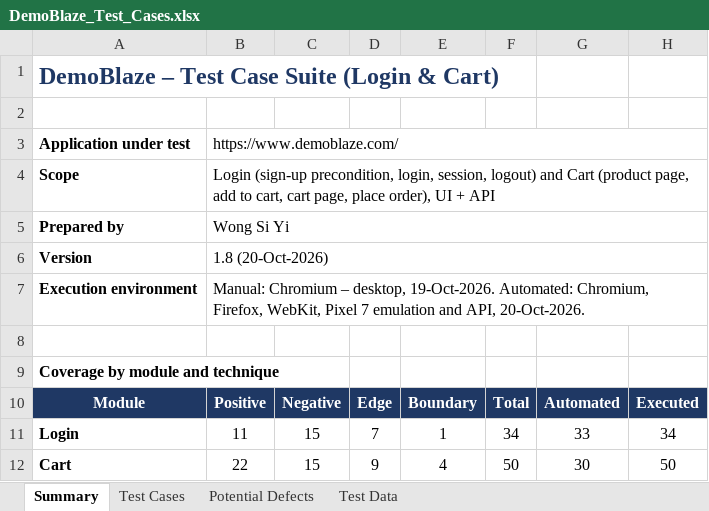
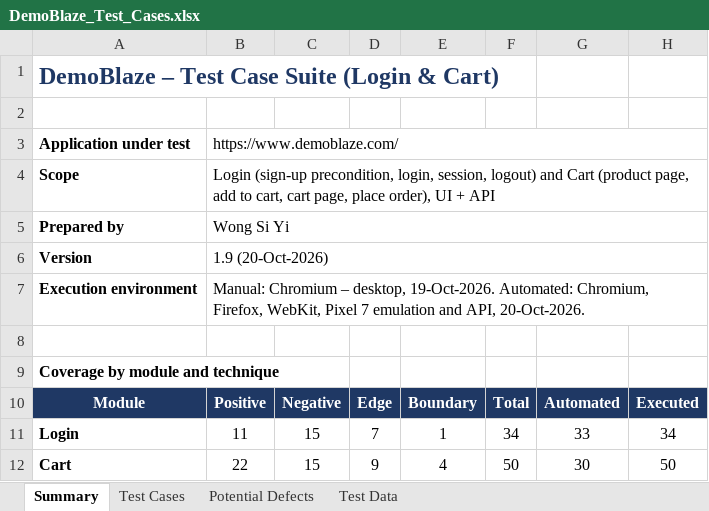
Before and after one commit to Wsyzzzz/demoblaze-playwright-e2e, an Excel workbook: docs/DemoBlaze_Test_Cases.xlsx, sheet Summary, drawn as a sheet; only a part is shown; values as stored, in another font and other column widths than the file's, no borders; the diff covers the shown part only; the diff names each change by its address in the sheet, - before the commit and + after, or states it on an @@ line.

```diff
--- a/docs/DemoBlaze_Test_Cases.xlsx (sheet Summary)
+++ b/docs/DemoBlaze_Test_Cases.xlsx (sheet Summary)
-B6: 1.8 (20-Oct-2026)
+B6: 1.9 (20-Oct-2026)
```
Also changed, not shown: 12 removed rows and 9 edited cells elsewhere in this sheet, sheet Test Cases, sheet Potential Defects, sheet Test Data, formulas that keep their value, charts or pictures.
